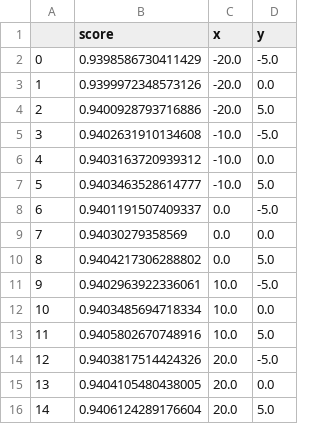
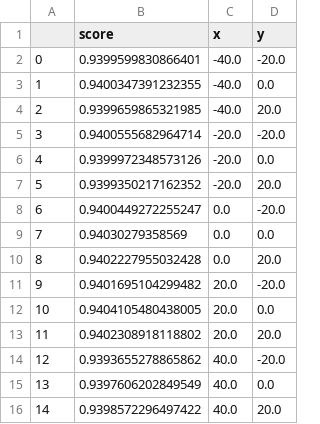
Before and after one commit to TheOne-1/IMU-simulation-from-marker, a CSV file: data_pelvis.csv, drawn as a sheet.

```diff
--- a/data_pelvis.csv
+++ b/data_pelvis.csv
@@ -1,16 +1,16 @@
 ,score,x,y
-0,0.9398586730411429,-20.0,-5.0
-1,0.9399972348573126,-20.0,0.0
-2,0.9400928793716886,-20.0,5.0
-3,0.9402631910134608,-10.0,-5.0
-4,0.9403163720939312,-10.0,0.0
-5,0.9403463528614777,-10.0,5.0
-6,0.9401191507409337,0.0,-5.0
+0,0.9399599830866401,-40.0,-20.0
+1,0.9400347391232355,-40.0,0.0
+2,0.9399659865321985,-40.0,20.0
+3,0.9400555682964714,-20.0,-20.0
+4,0.9399972348573126,-20.0,0.0
+5,0.9399350217162352,-20.0,20.0
+6,0.9400449272255247,0.0,-20.0
 7,0.94030279358569,0.0,0.0
-8,0.9404217306288802,0.0,5.0
-9,0.9402963922336061,10.0,-5.0
-10,0.9403485694718334,10.0,0.0
-11,0.9405802670748916,10.0,5.0
-12,0.9403817514424326,20.0,-5.0
-13,0.9404105480438005,20.0,0.0
-14,0.9406124289176604,20.0,5.0
+8,0.9402227955032428,0.0,20.0
+9,0.9401695104299482,20.0,-20.0
+10,0.9404105480438005,20.0,0.0
+11,0.9402308918118802,20.0,20.0
+12,0.9393655278865862,40.0,-20.0
+13,0.9397606202849549,40.0,0.0
+14,0.9398572296497422,40.0,20.0
```
Also changed, not shown: data_trunk.csv, 6 other files.
